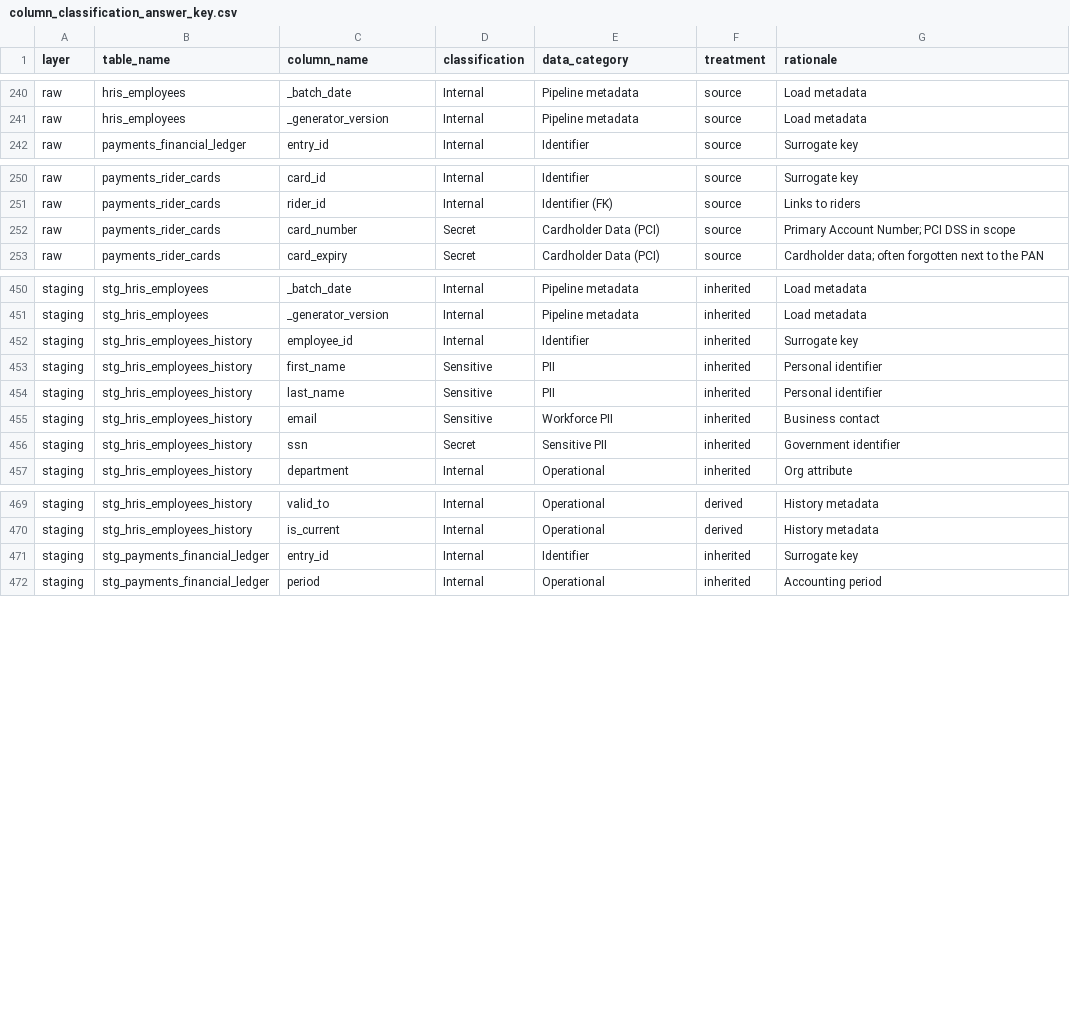
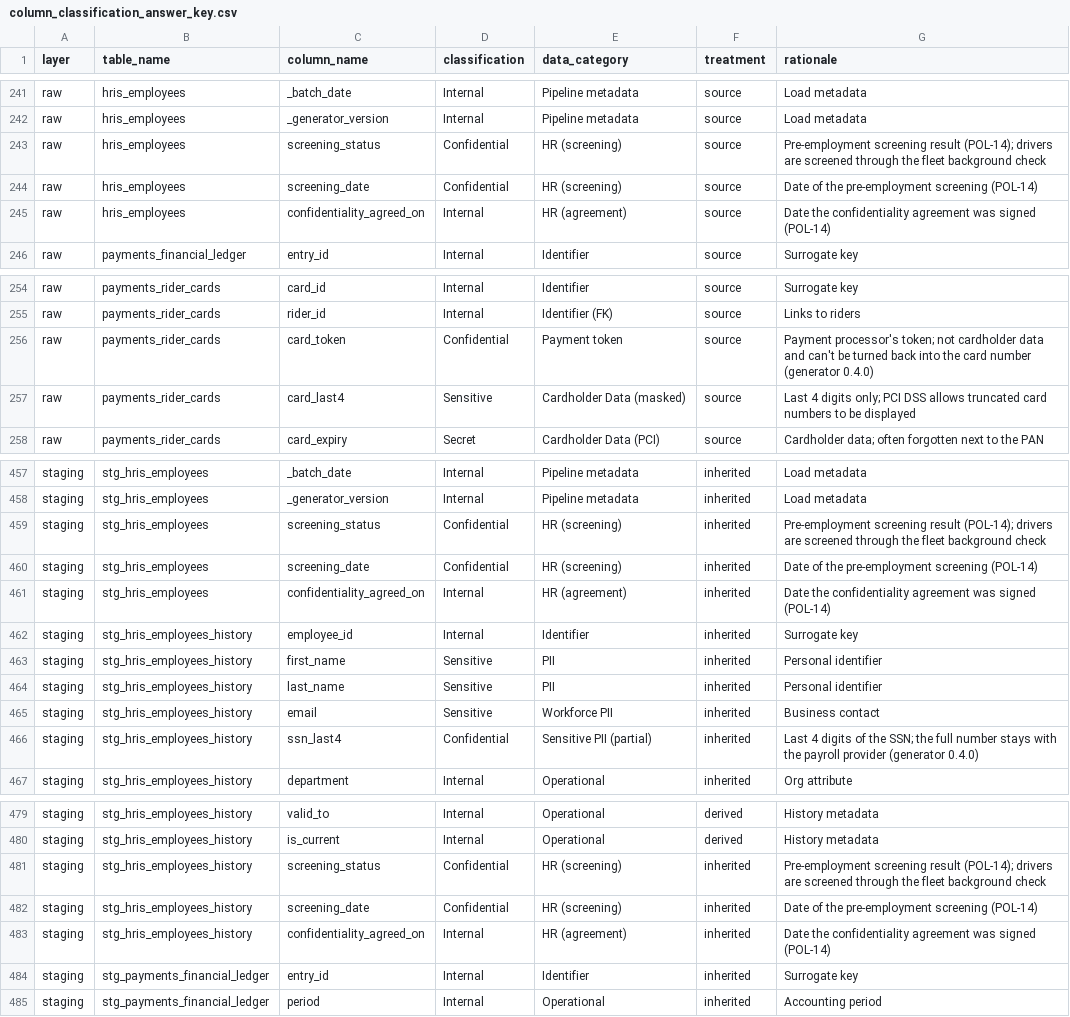
Before and after one commit to 2Wake/NorthLake-Financial, a CSV file: data-platform/dbt/seeds/governance/column_classification_answer_key.csv, drawn as a sheet; only a part is shown, gaps mark what is left out; the diff covers the shown part only.

```diff
--- a/data-platform/dbt/seeds/governance/column_classification_answer_key.csv
+++ b/data-platform/dbt/seeds/governance/column_classification_answer_key.csv
@@ -241,2 +242,5 @@ raw,hris_employees,_batch_date,Internal,Pipeline metadata,source,Load metadata
 raw,hris_employees,_generator_version,Internal,Pipeline metadata,source,Load metadata
+raw,hris_employees,screening_status,Confidential,HR (screening),source,Pre-employment screening result (POL-14); drivers are screened through the fleet background check
+raw,hris_employees,screening_date,Confidential,HR (screening),source,Date of the pre-employment screening (POL-14)
+raw,hris_employees,confidentiality_agreed_on,Internal,HR (agreement),source,Date the confidentiality agreement was signed (POL-14)
 raw,payments_financial_ledger,entry_id,Internal,Identifier,source,Surrogate key
@@ -251,3 +255,4 @@ raw,payments_rider_cards,card_id,Internal,Identifier,source,Surrogate key
 raw,payments_rider_cards,rider_id,Internal,Identifier (FK),source,Links to riders
-raw,payments_rider_cards,card_number,Secret,Cardholder Data (PCI),source,Primary Account Number; PCI DSS in scope
+raw,payments_rider_cards,card_token,Confidential,Payment token,source,Payment processor's token; not cardholder data and can't be turned back into the card number (generator 0.4.0)
+raw,payments_rider_cards,card_last4,Sensitive,Cardholder Data (masked),source,Last 4 digits only; PCI DSS allows truncated card numbers to be displayed
 raw,payments_rider_cards,card_expiry,Secret,Cardholder Data (PCI),source,Cardholder data; often forgotten next to the PAN
@@ -451,2 +458,5 @@ staging,stg_hris_employees,_batch_date,Internal,Pipeline metadata,inherited,Load
 staging,stg_hris_employees,_generator_version,Internal,Pipeline metadata,inherited,Load metadata
+staging,stg_hris_employees,screening_status,Confidential,HR (screening),inherited,Pre-employment screening result (POL-14); drivers are screened through the fleet background check
+staging,stg_hris_employees,screening_date,Confidential,HR (screening),inherited,Date of the pre-employment screening (POL-14)
+staging,stg_hris_employees,confidentiality_agreed_on,Internal,HR (agreement),inherited,Date the confidentiality agreement was signed (POL-14)
 staging,stg_hris_employees_history,employee_id,Internal,Identifier,inherited,Surrogate key
@@ -455,3 +465,3 @@ staging,stg_hris_employees_history,last_name,Sensitive,PII,inherited,Personal id
 staging,stg_hris_employees_history,email,Sensitive,Workforce PII,inherited,Business contact
-staging,stg_hris_employees_history,ssn,Secret,Sensitive PII,inherited,Government identifier
+staging,stg_hris_employees_history,ssn_last4,Confidential,Sensitive PII (partial),inherited,Last 4 digits of the SSN; the full number stays with the payroll provider (generator 0.4.0)
 staging,stg_hris_employees_history,department,Internal,Operational,inherited,Org attribute
@@ -470,2 +480,5 @@ staging,stg_hris_employees_history,valid_to,Internal,Operational,derived,History
 staging,stg_hris_employees_history,is_current,Internal,Operational,derived,History metadata
+staging,stg_hris_employees_history,screening_status,Confidential,HR (screening),inherited,Pre-employment screening result (POL-14); drivers are screened through the fleet background check
+staging,stg_hris_employees_history,screening_date,Confidential,HR (screening),inherited,Date of the pre-employment screening (POL-14)
+staging,stg_hris_employees_history,confidentiality_agreed_on,Internal,HR (agreement),inherited,Date the confidentiality agreement was signed (POL-14)
 staging,stg_payments_financial_ledger,entry_id,Internal,Identifier,inherited,Surrogate key
```
Also changed, not shown: 5 added rows and 40 edited cells elsewhere in this file, data-platform/dbt/seeds/dq_rules.csv, data-platform/dbt/seeds/governance/column_classification_register.csv, 13 other files.
